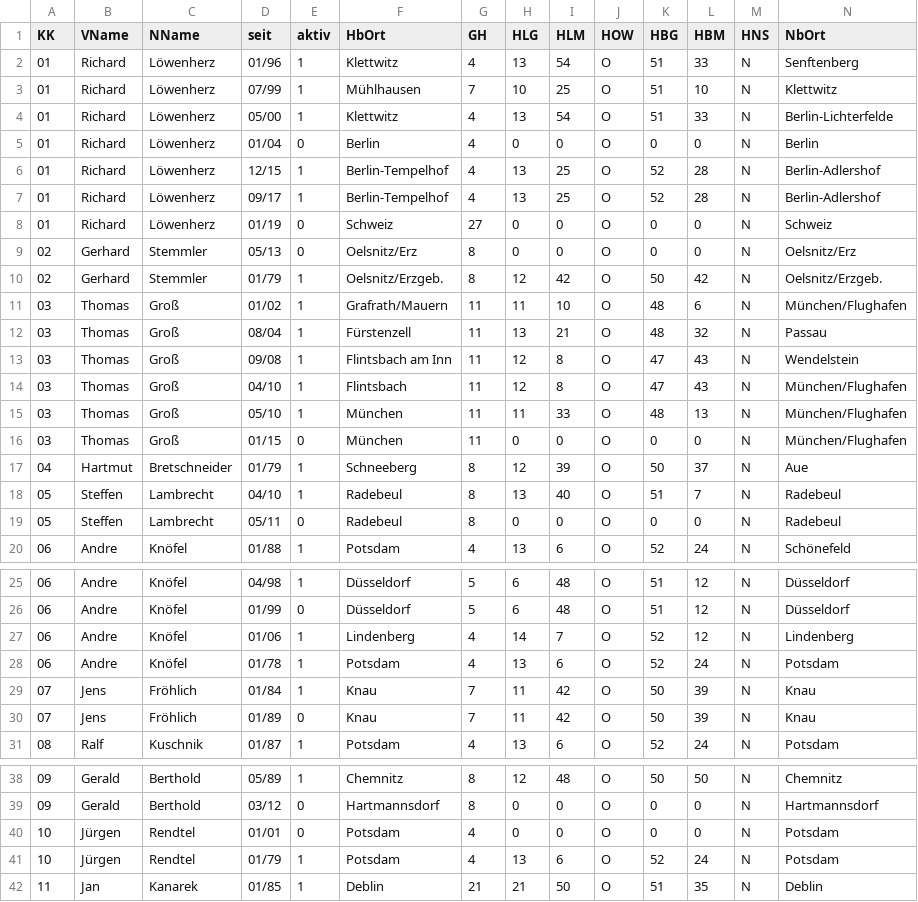
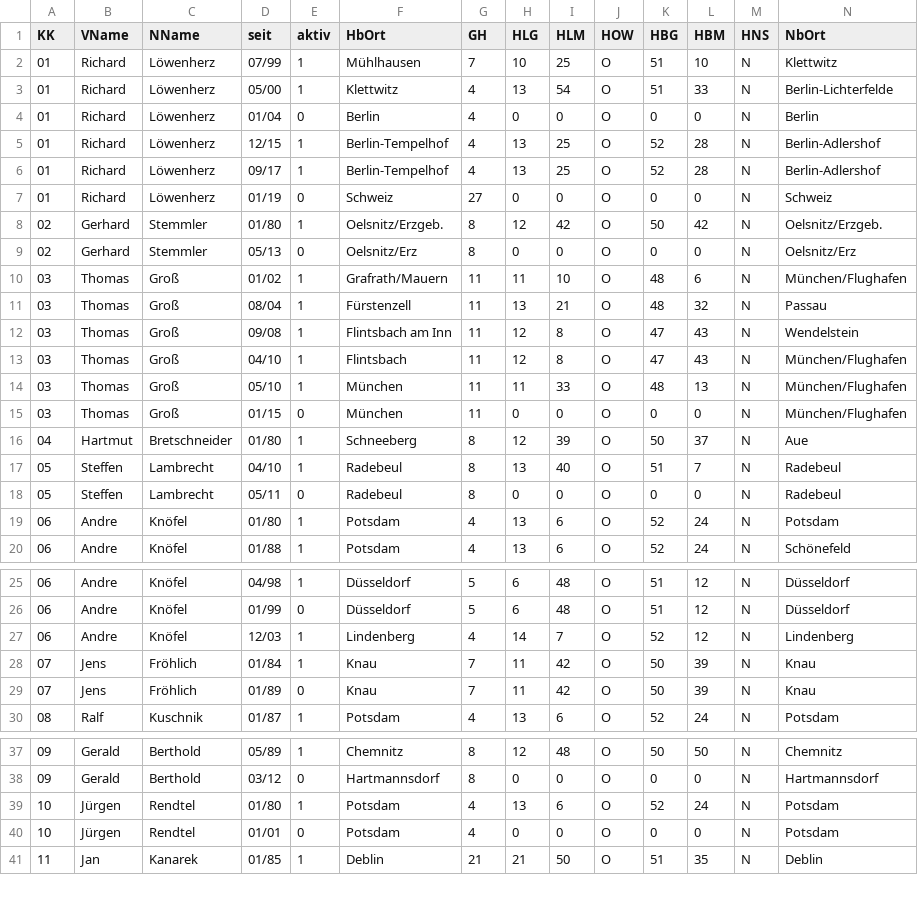
Before and after one commit to Molau/HALOpy, a CSV file: resources/halobeo.csv, drawn as a sheet; only a part is shown, gaps mark what is left out; removed rows and columns are numbered as before the commit, all else as after; rows hold the shown columns only; the diff covers the shown part only; the diff names each change by its address in the sheet, - before the commit and + after, or states it on an @@ line.

```diff
--- a/resources/halobeo.csv
+++ b/resources/halobeo.csv
-row 2: 01 | Richard | Löwenherz | 01/96 | 1 | Klettwitz | 4 | 13 | 54 | O | 51 | 33 | N | Senftenberg
+row 8: 02 | Gerhard | Stemmler | 01/80 | 1 | Oelsnitz/Erzgeb. | 8 | 12 | 42 | O | 50 | 42 | N | Oelsnitz/Erzgeb.
-row 10: 02 | Gerhard | Stemmler | 01/79 | 1 | Oelsnitz/Erzgeb. | 8 | 12 | 42 | O | 50 | 42 | N | Oelsnitz/Erzgeb.
-D16 (seit): 01/79
+D16 (seit): 01/80
+row 19: 06 | Andre | Knöfel | 01/80 | 1 | Potsdam | 4 | 13 | 6 | O | 52 | 24 | N | Potsdam
-D27 (seit): 01/06
+D27 (seit): 12/03
-row 28: 06 | Andre | Knöfel | 01/78 | 1 | Potsdam | 4 | 13 | 6 | O | 52 | 24 | N | Potsdam
+row 39: 10 | Jürgen | Rendtel | 01/80 | 1 | Potsdam | 4 | 13 | 6 | O | 52 | 24 | N | Potsdam
-row 41: 10 | Jürgen | Rendtel | 01/79 | 1 | Potsdam | 4 | 13 | 6 | O | 52 | 24 | N | Potsdam
```
Also changed, not shown: 1 added row elsewhere in this file, 3 other files.
